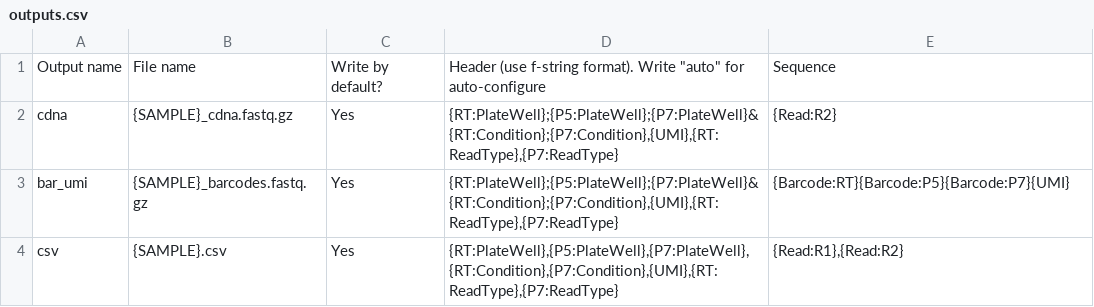
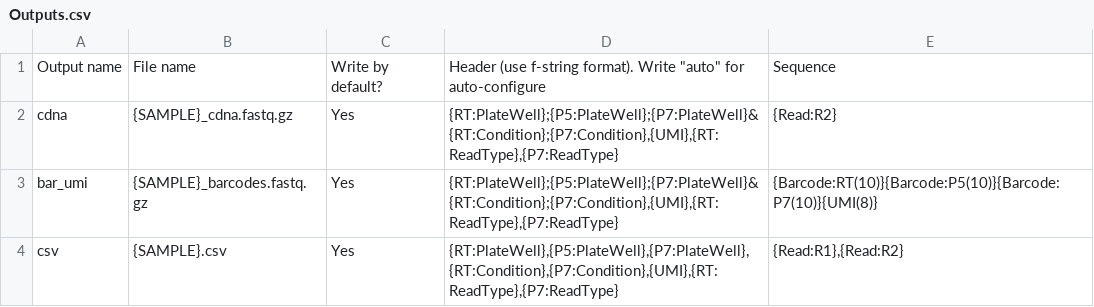
Before and after one commit to aepstein96/combindexer, a CSV file: example/barcodes/Outputs.csv (was barcodes/outputs.csv), drawn as a sheet.

Commit message:
major update with redefinition of output files

```diff
--- a/barcodes/outputs.csv
+++ b/example/barcodes/Outputs.csv
@@ -2,3 +2,3 @@
 cdna,{SAMPLE}_cdna.fastq.gz,Yes,"{RT:PlateWell};{P5:PlateWell};{P7:PlateWell}&{RT:Condition};{P7:Condition},{UMI},{RT:ReadType},{P7:ReadType}",{Read:R2}
-bar_umi,{SAMPLE}_barcodes.fastq.gz,Yes,"{RT:PlateWell};{P5:PlateWell};{P7:PlateWell}&{RT:Condition};{P7:Condition},{UMI},{RT:ReadType},{P7:ReadType}",{Barcode:RT}{Barcode:P5}{Barcode:P7}{UMI}
+bar_umi,{SAMPLE}_barcodes.fastq.gz,Yes,"{RT:PlateWell};{P5:PlateWell};{P7:PlateWell}&{RT:Condition};{P7:Condition},{UMI},{RT:ReadType},{P7:ReadType}",{Barcode:RT(10)}{Barcode:P5(10)}{Barcode:P7(10)}{UMI(8)}
 csv,{SAMPLE}.csv,Yes,"{RT:PlateWell},{P5:PlateWell},{P7:PlateWell},{RT:Condition},{P7:Condition},{UMI},{RT:ReadType},{P7:ReadType}","{Read:R1},{Read:R2}"
```
Also changed, not shown: 7 other files.
